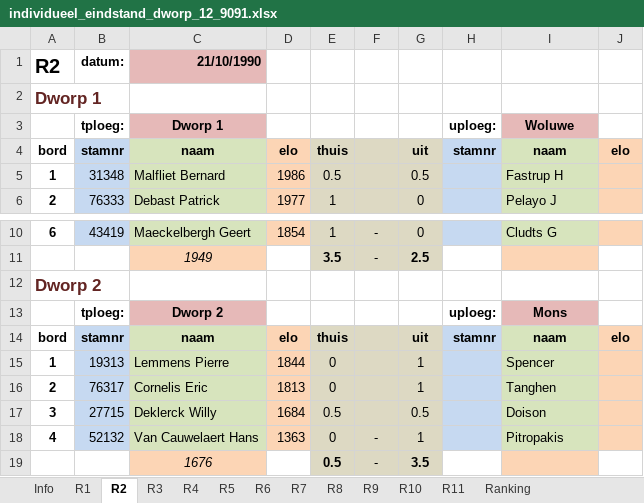
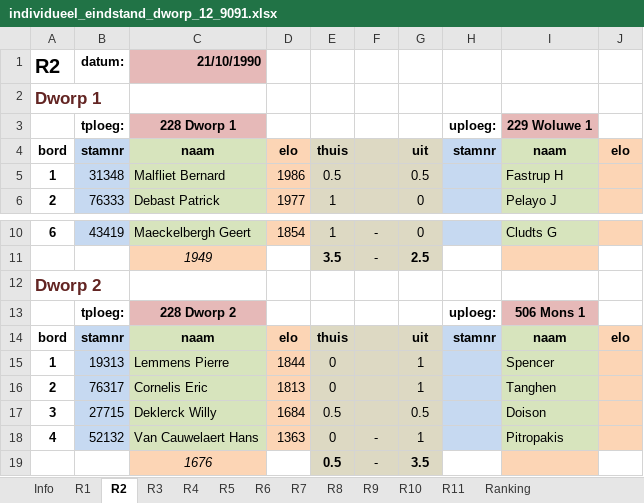
Before and after one commit to erpi/skdworp, an Excel workbook: _data/ni/ni9091/individueel_eindstand_dworp_12_9091.xlsx, sheet R2, drawn as a sheet; only a part is shown, gaps mark what is left out; values as stored, in another font and other column widths than the file's, no borders; the diff names each change by its address in the sheet, - before the commit and + after, or states it on an @@ line.

```diff
--- a/_data/ni/ni9091/individueel_eindstand_dworp_12_9091.xlsx (sheet R2)
+++ b/_data/ni/ni9091/individueel_eindstand_dworp_12_9091.xlsx (sheet R2)
-C3: Dworp 1
+C3: 228 Dworp 1
-I3: Woluwe
+I3: 229 Woluwe 1
-C13: Dworp 2
+C13: 228 Dworp 2
-I13: Mons
+I13: 506 Mons 1
```
Also changed, not shown: sheet Ranking, sheet Info, sheet R7, sheet R5, sheet R1, sheet R3, 4 more sheets, 4 other files.
